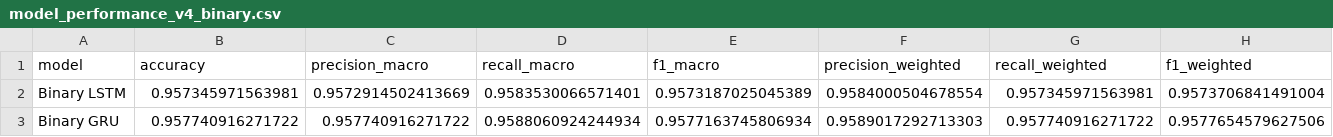
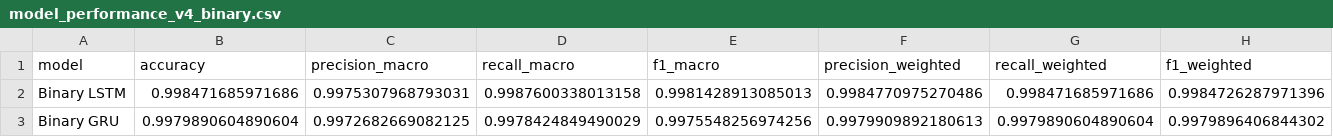
Before and after one commit to drsaikrishnathota1/ra-mars-defence-technology, a CSV file: simulations/final-results/model_performance_v4_binary.csv, drawn as a sheet.

Commit message:
Update final results with completed v5 validation outputs

```diff
--- a/simulations/final-results/model_performance_v4_binary.csv
+++ b/simulations/final-results/model_performance_v4_binary.csv
@@ -1,3 +1,3 @@
 model,accuracy,precision_macro,recall_macro,f1_macro,precision_weighted,recall_weighted,f1_weighted
-Binary LSTM,0.957345971563981,0.9572914502413669,0.9583530066571401,0.9573187025045389,0.9584000504678554,0.957345971563981,0.9573706841491004
-Binary GRU,0.957740916271722,0.957740916271722,0.9588060924244934,0.9577163745806934,0.9589017292713303,0.957740916271722,0.9577654579627506
+Binary LSTM,0.998471685971686,0.9975307968793031,0.9987600338013158,0.9981428913085013,0.9984770975270486,0.998471685971686,0.9984726287971396
+Binary GRU,0.9979890604890604,0.9972682669082125,0.9978424849490029,0.9975548256974256,0.9979909892180613,0.9979890604890604,0.9979896406844302
```
Also changed, not shown: simulations/final-results/model_performance_v4_finegrained.csv, 2 other files.
